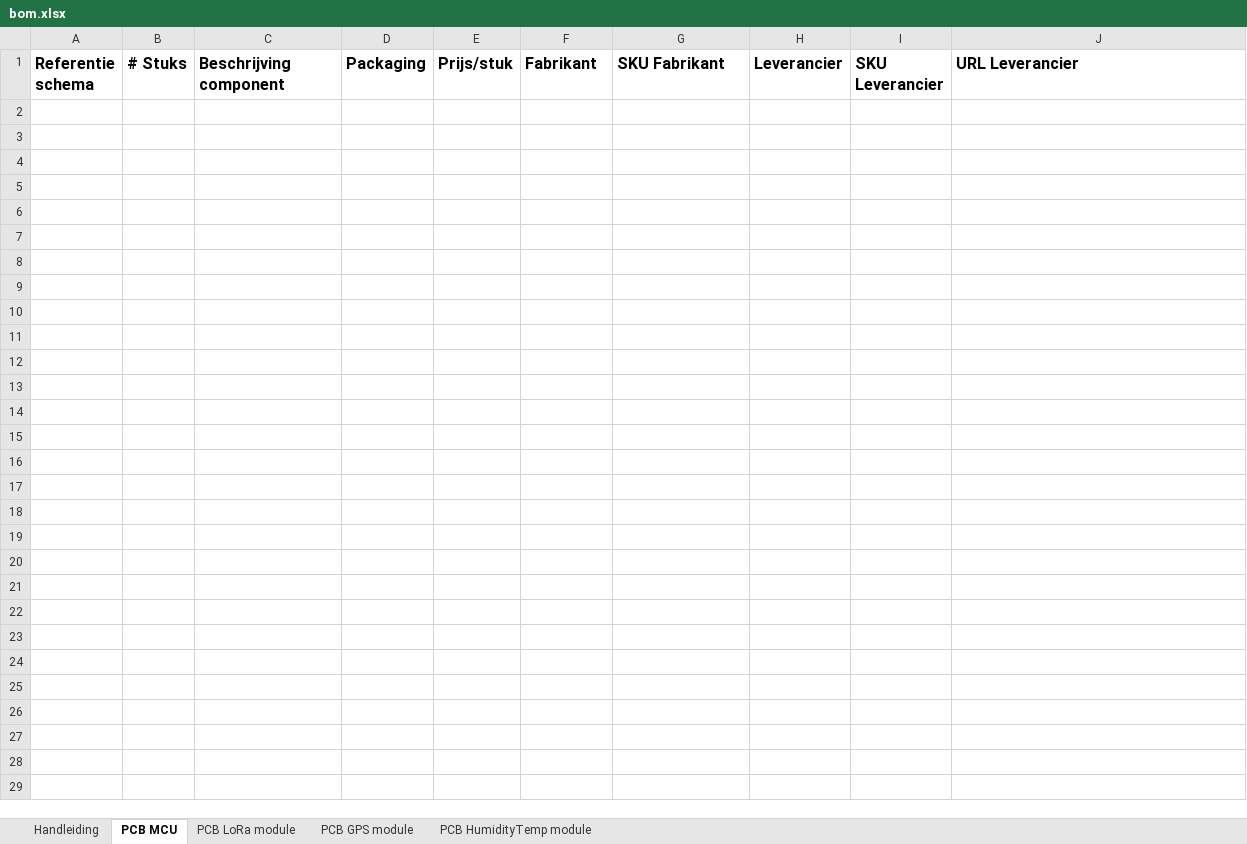
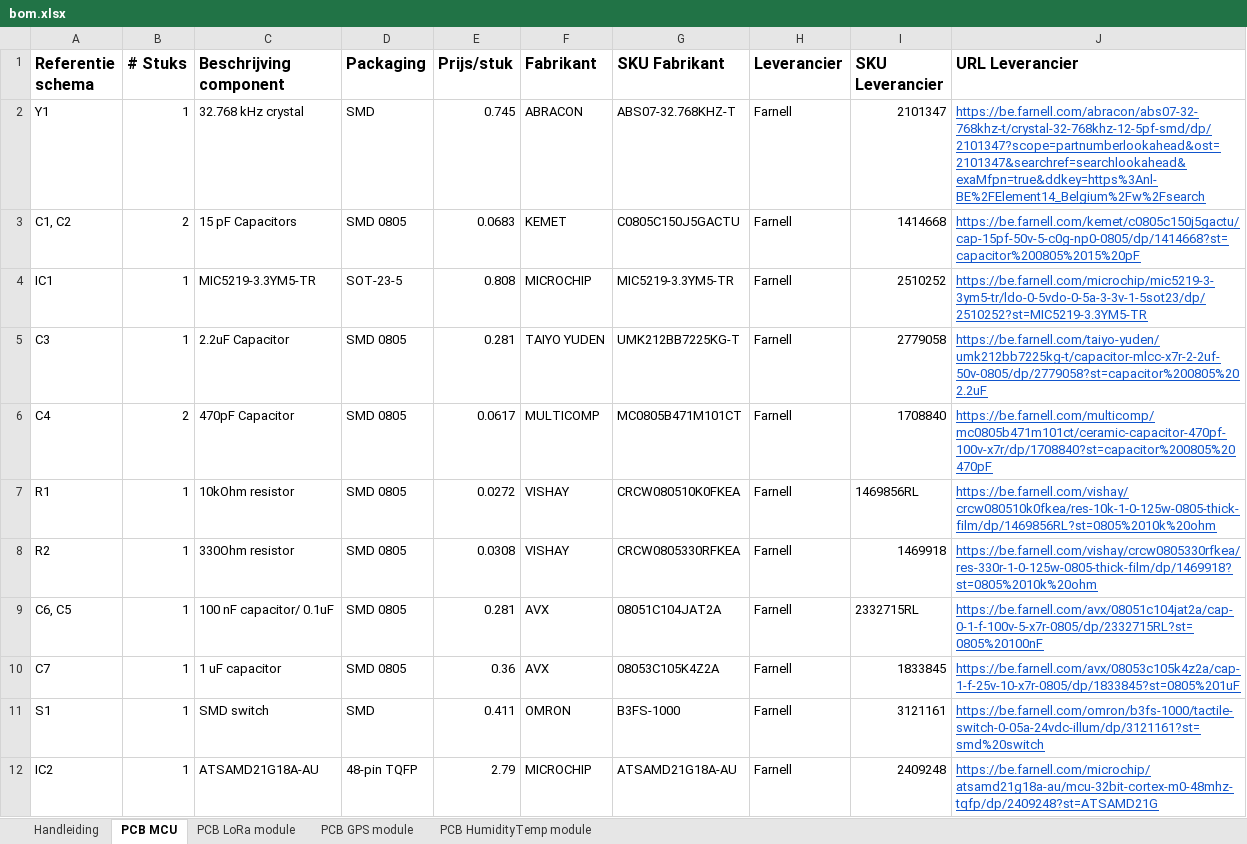
Before and after one commit to AP-IT-GH/iot19-md2, an Excel workbook: src/bom.xlsx, sheet PCB MCU, drawn as a sheet; values as stored, in another font and other column widths than the file's, no borders; the diff names each change by its address in the sheet, - before the commit and + after, or states it on an @@ line.

```diff
--- a/src/bom.xlsx (sheet PCB MCU)
+++ b/src/bom.xlsx (sheet PCB MCU)
+row 2: Y1 | 1 | 32.768 kHz crystal | SMD | 0.745 | ABRACON | ABS07-32.768KHZ-T | Farnell | 2101347 | https://be.farnell.com/abracon/abs07-32-768khz-t/crystal-32-768khz-12-5pf-smd/dp/2101347?scope=partnumberlookahead&ost=2101347&searchref=searchlookahead&exaMfpn=true&ddkey=https%3Anl-BE%2FElement14_Belgium%2Fw%2Fsearch
+row 3: C1, C2 | 2 | 15 pF Capacitors | SMD 0805 | 0.0683 | KEMET | C0805C150J5GACTU | Farnell | 1414668 | https://be.farnell.com/kemet/c0805c150j5gactu/cap-15pf-50v-5-c0g-np0-0805/dp/1414668?st=capacitor%200805%2015%20pF
+row 4: IC1 | 1 | MIC5219-3.3YM5-TR | SOT-23-5 | 0.808 | MICROCHIP | MIC5219-3.3YM5-TR | Farnell | 2510252 | https://be.farnell.com/microchip/mic5219-3-3ym5-tr/ldo-0-5vdo-0-5a-3-3v-1-5sot23/dp/2510252?st=MIC5219-3.3YM5-TR
+row 5: C3 | 1 | 2.2uF Capacitor | SMD 0805 | 0.281 | TAIYO YUDEN | UMK212BB7225KG-T | Farnell | 2779058 | https://be.farnell.com/taiyo-yuden/umk212bb7225kg-t/capacitor-mlcc-x7r-2-2uf-50v-0805/dp/2779058?st=capacitor%200805%202.2uF
+row 6: C4 | 2 | 470pF Capacitor | SMD 0805 | 0.0617 | MULTICOMP | MC0805B471M101CT | Farnell | 1708840 | https://be.farnell.com/multicomp/mc0805b471m101ct/ceramic-capacitor-470pf-100v-x7r/dp/1708840?st=capacitor%200805%20470pF
+row 7: R1 | 1 | 10kOhm resistor | SMD 0805 | 0.0272 | VISHAY | CRCW080510K0FKEA | Farnell | 1469856RL | https://be.farnell.com/vishay/crcw080510k0fkea/res-10k-1-0-125w-0805-thick-film/dp/1469856RL?st=0805%2010k%20ohm
+row 8: R2 | 1 | 330Ohm resistor | SMD 0805 | 0.0308 | VISHAY | CRCW0805330RFKEA | Farnell | 1469918 | https://be.farnell.com/vishay/crcw0805330rfkea/res-330r-1-0-125w-0805-thick-film/dp/1469918?st=0805%2010k%20ohm
+row 9: C6, C5 | 1 | 100 nF capacitor/ 0.1uF | SMD 0805 | 0.281 | AVX | 08051C104JAT2A | Farnell | 2332715RL | https://be.farnell.com/avx/08051c104jat2a/cap-0-1-f-100v-5-x7r-0805/dp/2332715RL?st=0805%20100nF
+row 10: C7 | 1 | 1 uF capacitor | SMD 0805 | 0.36 | AVX | 08053C105K4Z2A | Farnell | 1833845 | https://be.farnell.com/avx/08053c105k4z2a/cap-1-f-25v-10-x7r-0805/dp/1833845?st=0805%201uF
+row 11: S1 | 1 | SMD switch | SMD | 0.411 | OMRON | B3FS-1000 | Farnell | 3121161 | https://be.farnell.com/omron/b3fs-1000/tactile-switch-0-05a-24vdc-illum/dp/3121161?st=smd%20switch
+row 12: IC2 | 1 | ATSAMD21G18A-AU | 48-pin TQFP | 2.79 | MICROCHIP | ATSAMD21G18A-AU | Farnell | 2409248 | https://be.farnell.com/microchip/atsamd21g18a-au/mcu-32bit-cortex-m0-48mhz-tqfp/dp/2409248?st=ATSAMD21G
```
Also changed, not shown: sheet PCB LoRa module, sheet Handleiding.
